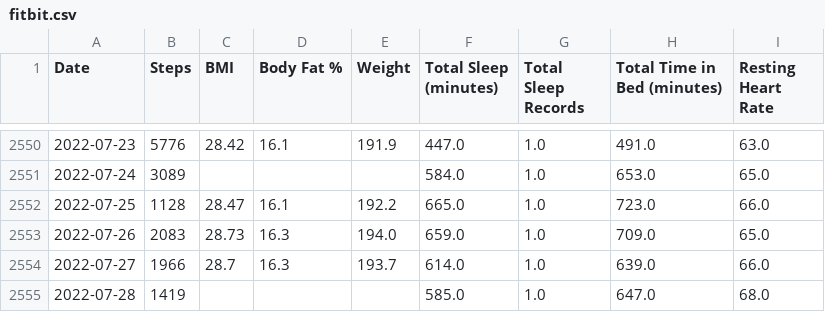
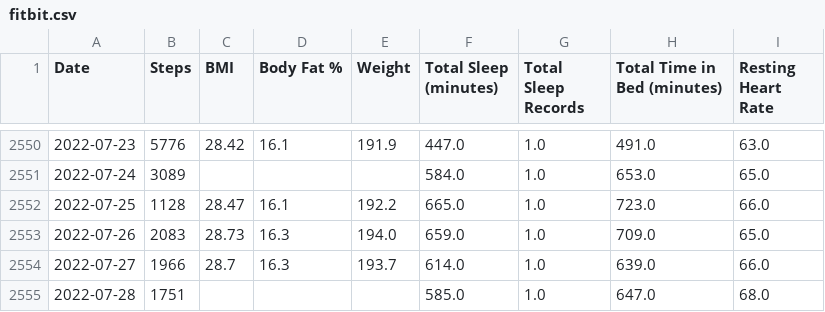
Before and after one commit to jrg94/personal-data, a CSV file: health/fitbit.csv, drawn as a sheet; only a part is shown, gaps mark what is left out.

Commit message:
Updated fitbit data automatically

```diff
--- a/health/fitbit.csv
+++ b/health/fitbit.csv
@@ -2554,2 +2554,2 @@ Date,Steps,BMI,Body Fat %,Weight,Total Sleep (minutes),Total Sleep Records,Total
 2022-07-27,1966,28.7,16.3,193.7,614.0,1.0,639.0,66.0
-2022-07-28,1419,,,,585.0,1.0,647.0,68.0
+2022-07-28,1751,,,,585.0,1.0,647.0,68.0
```
